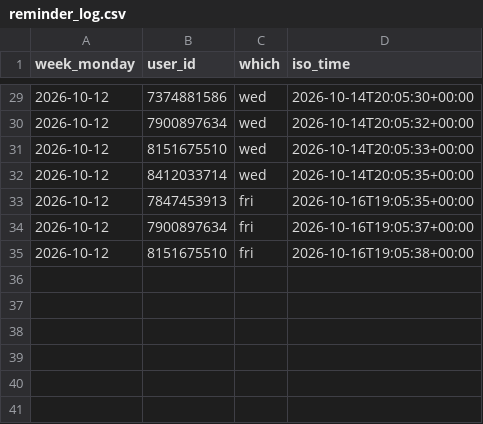
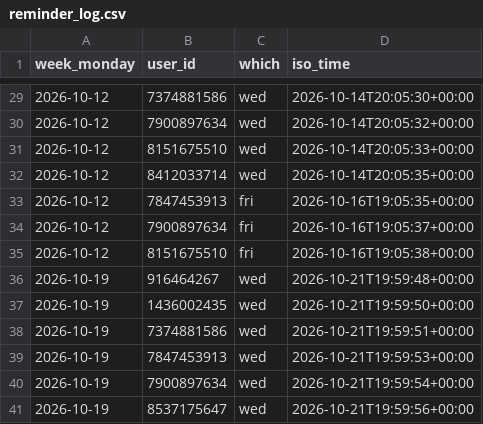
Before and after one commit to Mehinewe/weekly-topic-t, a CSV file: reminder_log.csv, drawn as a sheet; only a part is shown, gaps mark what is left out; the diff names each change by its address in the sheet, - before the commit and + after, or states it on an @@ line.

```diff
--- a/reminder_log.csv
+++ b/reminder_log.csv
+row 36: 2026-10-19 | 916464267 | wed | 2026-10-21T19:59:48+00:00
+row 37: 2026-10-19 | 1436002435 | wed | 2026-10-21T19:59:50+00:00
+row 38: 2026-10-19 | 7374881586 | wed | 2026-10-21T19:59:51+00:00
+row 39: 2026-10-19 | 7847453913 | wed | 2026-10-21T19:59:53+00:00
+row 40: 2026-10-19 | 7900897634 | wed | 2026-10-21T19:59:54+00:00
+row 41: 2026-10-19 | 8537175647 | wed | 2026-10-21T19:59:56+00:00
```
